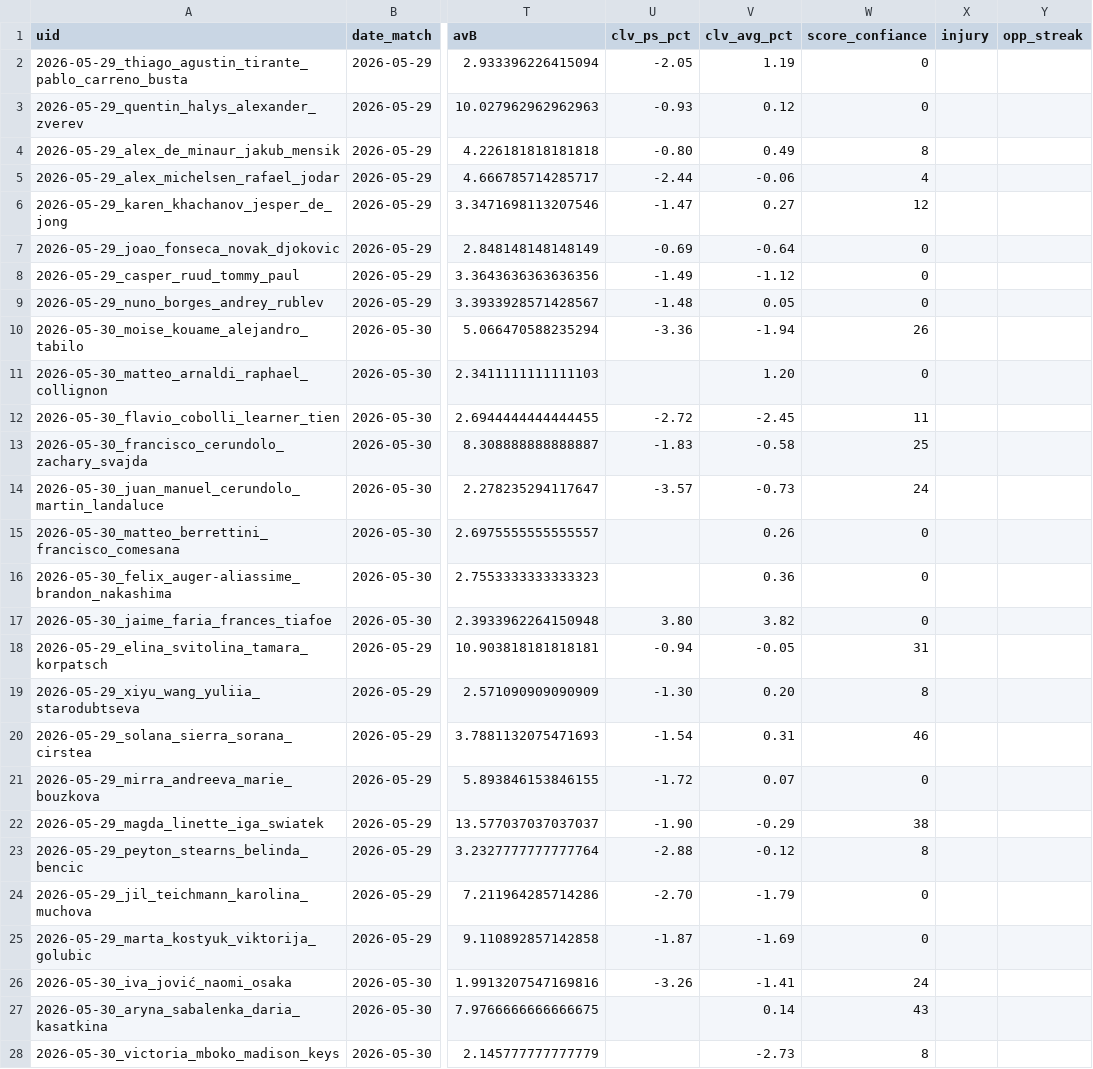
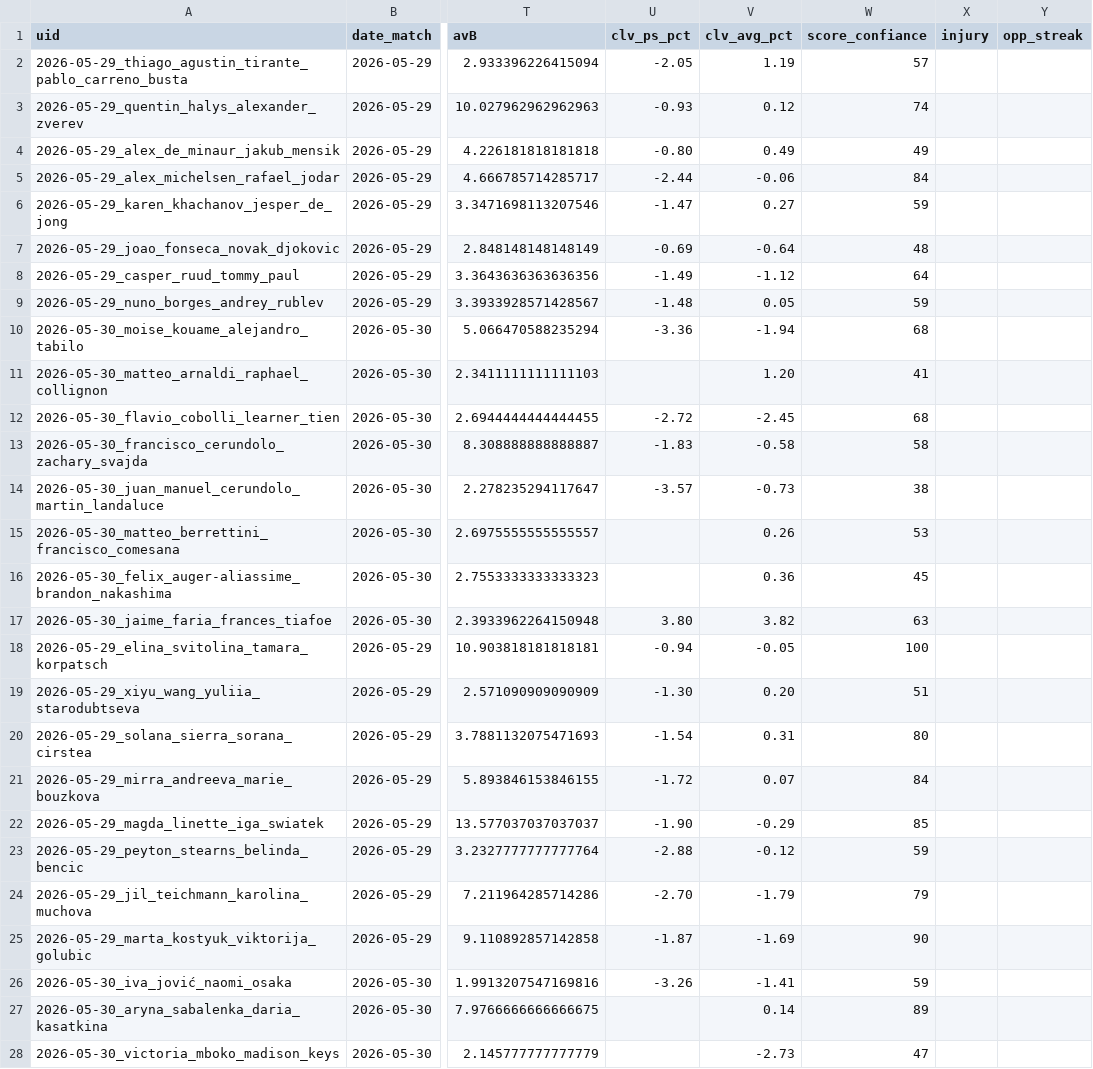
Before and after one commit to Lucas987987/Tennis-edge, a CSV file: backtest_tennis.csv, drawn as a sheet; only a part is shown, gaps mark what is left out; the diff covers the shown part only; the diff names each change by its address in the sheet, - before the commit and + after, or states it on an @@ line.

```diff
--- a/backtest_tennis.csv
+++ b/backtest_tennis.csv
-W2 (score_confiance): 0
+W2 (score_confiance): 57
-W3 (score_confiance): 0
+W3 (score_confiance): 74
-W4 (score_confiance): 8
+W4 (score_confiance): 49
-W5 (score_confiance): 4
+W5 (score_confiance): 84
-W6 (score_confiance): 12
+W6 (score_confiance): 59
-W7 (score_confiance): 0
+W7 (score_confiance): 48
-W8 (score_confiance): 0
+W8 (score_confiance): 64
-W9 (score_confiance): 0
+W9 (score_confiance): 59
-W10 (score_confiance): 26
+W10 (score_confiance): 68
-W11 (score_confiance): 0
+W11 (score_confiance): 41
-W12 (score_confiance): 11
+W12 (score_confiance): 68
-W13 (score_confiance): 25
+W13 (score_confiance): 58
-W14 (score_confiance): 24
+W14 (score_confiance): 38
-W15 (score_confiance): 0
+W15 (score_confiance): 53
-W16 (score_confiance): 0
+W16 (score_confiance): 45
-W17 (score_confiance): 0
+W17 (score_confiance): 63
-W18 (score_confiance): 31
+W18 (score_confiance): 100
-W19 (score_confiance): 8
+W19 (score_confiance): 51
-W20 (score_confiance): 46
+W20 (score_confiance): 80
-W21 (score_confiance): 0
+W21 (score_confiance): 84
-W22 (score_confiance): 38
+W22 (score_confiance): 85
-W23 (score_confiance): 8
+W23 (score_confiance): 59
-W24 (score_confiance): 0
+W24 (score_confiance): 79
-W25 (score_confiance): 0
+W25 (score_confiance): 90
-W26 (score_confiance): 24
+W26 (score_confiance): 59
-W27 (score_confiance): 43
+W27 (score_confiance): 89
-W28 (score_confiance): 8
+W28 (score_confiance): 47
```
Also changed, not shown: 40 edited cells elsewhere in this file, 1 other file.
